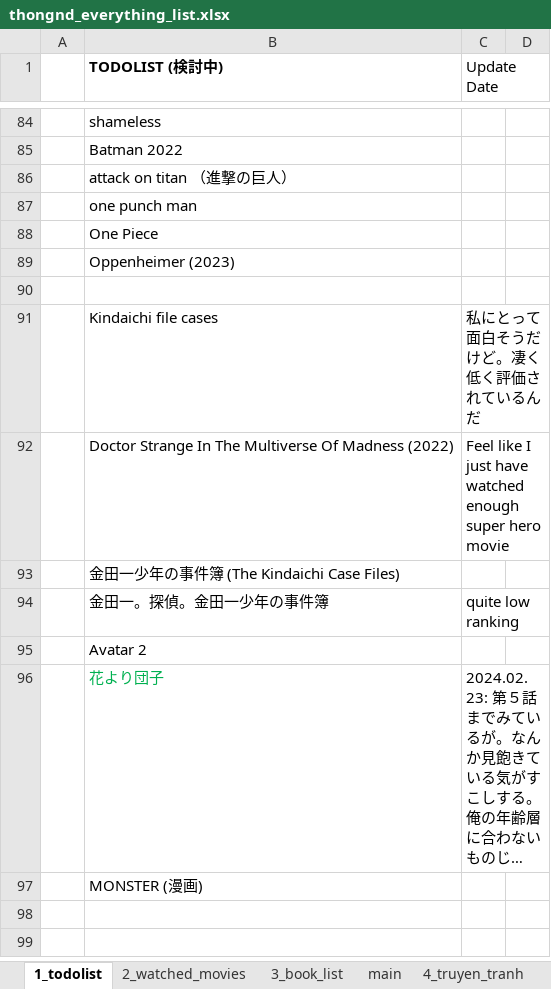
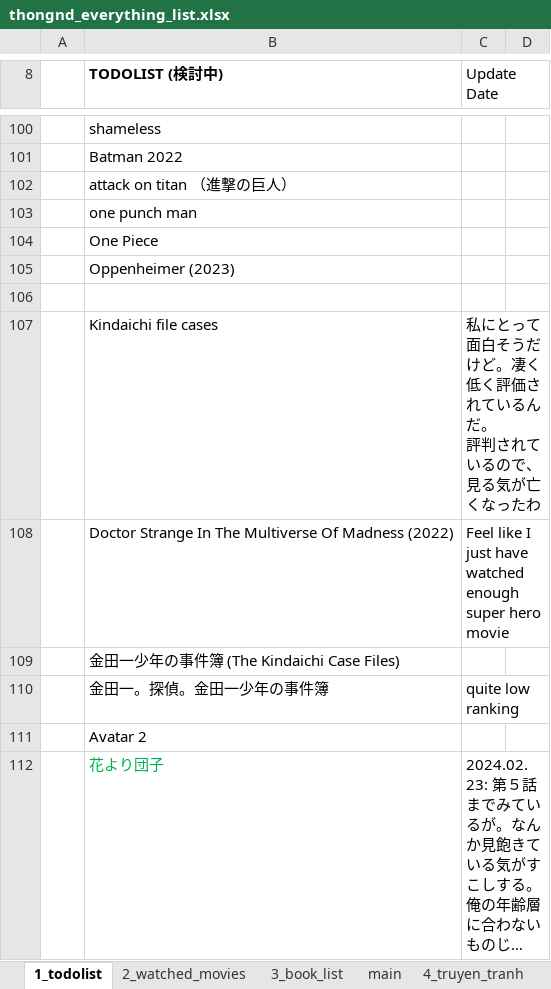
Before and after one commit to dinhthong/My_Everything_Lists, an Excel workbook: thongnd_everything_list.xlsx, sheet 1_todolist, drawn as a sheet; only a part is shown, gaps mark what is left out; the shorter side is filled out with more unchanged rows; long unchanged cells end in …; values as stored, in another font and other column widths than the file's, no borders; addresses are those after the commit; ↵ is a line break in a cell; the diff covers the shown part only; the diff names each change by its address in the sheet, - before the commit and + after, or states it on an @@ line.

```diff
--- a/thongnd_everything_list.xlsx (sheet 1_todolist)
+++ b/thongnd_everything_list.xlsx (sheet 1_todolist)
-C107 (Update Date): 私にとって面白そうだけど。凄く低く評価されているんだ
+C107 (Update Date): 私にとって面白そうだけど。凄く低く評価されているんだ。 ↵ 評判されているので、見る気が亡くなったわ
```
Also changed, not shown: 16 added rows and 1 edited cell elsewhere in this sheet, sheet 2_watched_movies, sheet 5_software_list, formulas that keep their value.
